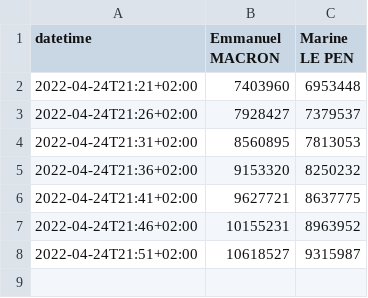
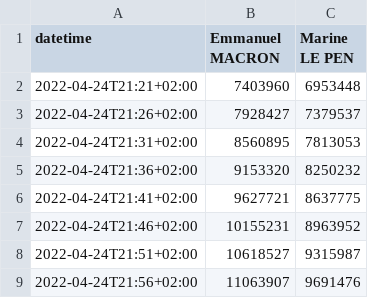
Before and after one commit to RouxRC/prez-2022, a CSV file: tour-2/historique-voix.csv, drawn as a sheet; the diff names each change by its address in the sheet, - before the commit and + after, or states it on an @@ line.

Commit message:
update data

```diff
--- a/tour-2/historique-voix.csv
+++ b/tour-2/historique-voix.csv
+row 9: 2022-04-24T21:56+02:00 | 11063907 | 9691476
```
Also changed, not shown: tour-2/historique-%exprimes.csv, tour-2/historique-%inscrits.csv, 1 other file.
